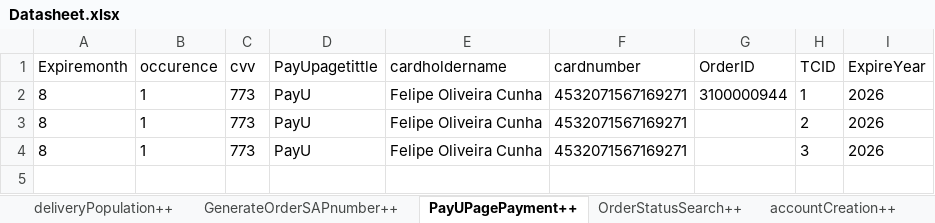
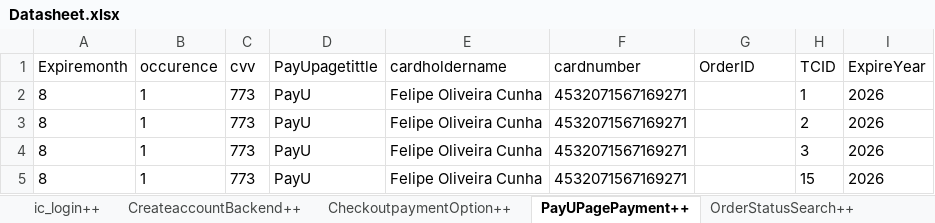
Before and after one commit to Nhlanhla007/Lesaka_automation, an Excel workbook: Reports/Datasheet.xlsx, sheet PayUPagePayment++, drawn as a sheet; values as stored, in another font and other column widths than the file's, no borders; the diff names each change by its address in the sheet, - before the commit and + after, or states it on an @@ line.

```diff
--- a/Reports/Datasheet.xlsx (sheet PayUPagePayment++)
+++ b/Reports/Datasheet.xlsx (sheet PayUPagePayment++)
+sheet tab: ic_login++
-G2 (OrderID): 3100000944
+G2 (OrderID): (empty)
+row 5: 8 | 1 | 773 | PayU | Felipe Oliveira Cunha | 4532071567169271 |  | 15 | 2026
```
Also changed, not shown: sheet IC, sheet accountCreation++, sheet GenerateOrderSAPnumber++, sheet OrderStatusSearch++, sheet Login_magento++, sheet CheckoutpaymentOption++, 1 more sheet, other sheet tabs, 4 other files.
